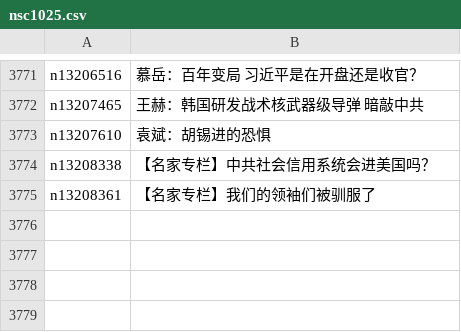
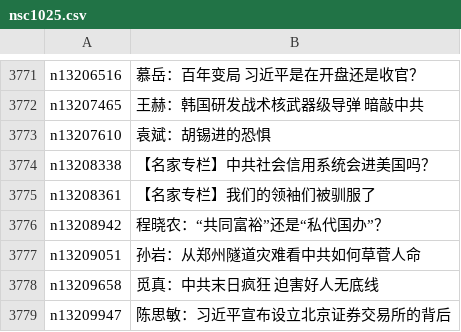
Before and after one commit to easy2view/epoch-comment, a CSV file: indexes/nsc1025.csv, drawn as a sheet; only a part is shown, gaps mark what is left out; the diff names each change by its address in the sheet, - before the commit and + after, or states it on an @@ line.

```diff
--- a/indexes/nsc1025.csv
+++ b/indexes/nsc1025.csv
+row 3776: n13208942 | 程晓农：“共同富裕”还是“私代国办”？
+row 3777: n13209051 | 孙岩：从郑州隧道灾难看中共如何草菅人命
+row 3778: n13209658 | 觅真：中共末日疯狂 迫害好人无底线
+row 3779: n13209947 | 陈思敏：习近平宣布设立北京证券交易所的背后
```
Also changed, not shown: indexes/nsc1028.csv, indexes/nsc993.csv, 19 other files.
